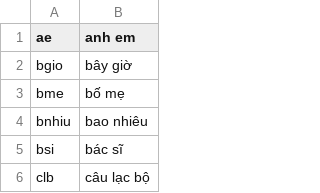
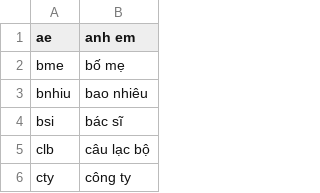
Before and after one commit to ngosen/ngosen, a TSV file: data/chat-shorthand.tsv, drawn as a sheet; only a part is shown; the shorter side is filled out with more unchanged rows.

Commit message:
fix(data): drop "bgio" from the chat abbreviations
"bgio" is also written for "bao giờ", so expanding it to "bây giờ"
changes what some people meant, and it fails the rule the other keys
were picked by. The list has 34 keys.

Tested: read in context, forum posts: 3 of 15 uses meant "bao giờ",
all after "chưa"; social posts: 2 of 5. ctest 90 of 90;
misc/check-chat-shorthand.py passes.

```diff
--- a/data/chat-shorthand.tsv
+++ b/data/chat-shorthand.tsv
@@ -1,3 +1,2 @@
 ae	anh em
-bgio	bây giờ
 bme	bố mẹ
```
